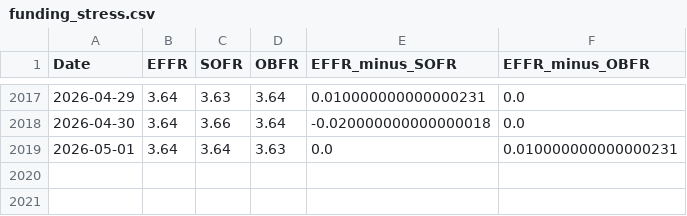
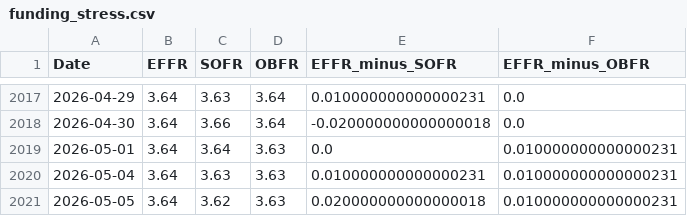
Before and after one commit to maxesser1776/mcf-dashboard, a CSV file: data/processed/funding_stress.csv, drawn as a sheet; only a part is shown, gaps mark what is left out.

```diff
--- a/data/processed/funding_stress.csv
+++ b/data/processed/funding_stress.csv
@@ -2019 +2019,3 @@ Date,EFFR,SOFR,OBFR,EFFR_minus_SOFR,EFFR_minus_OBFR
 2026-05-01,3.64,3.64,3.63,0.0,0.010000000000000231
+2026-05-04,3.64,3.63,3.63,0.010000000000000231,0.010000000000000231
+2026-05-05,3.64,3.62,3.63,0.020000000000000018,0.010000000000000231
```
Also changed, not shown: data/processed/fed_liquidity.csv, data/processed/fx_liquidity.csv, 4 other files.
